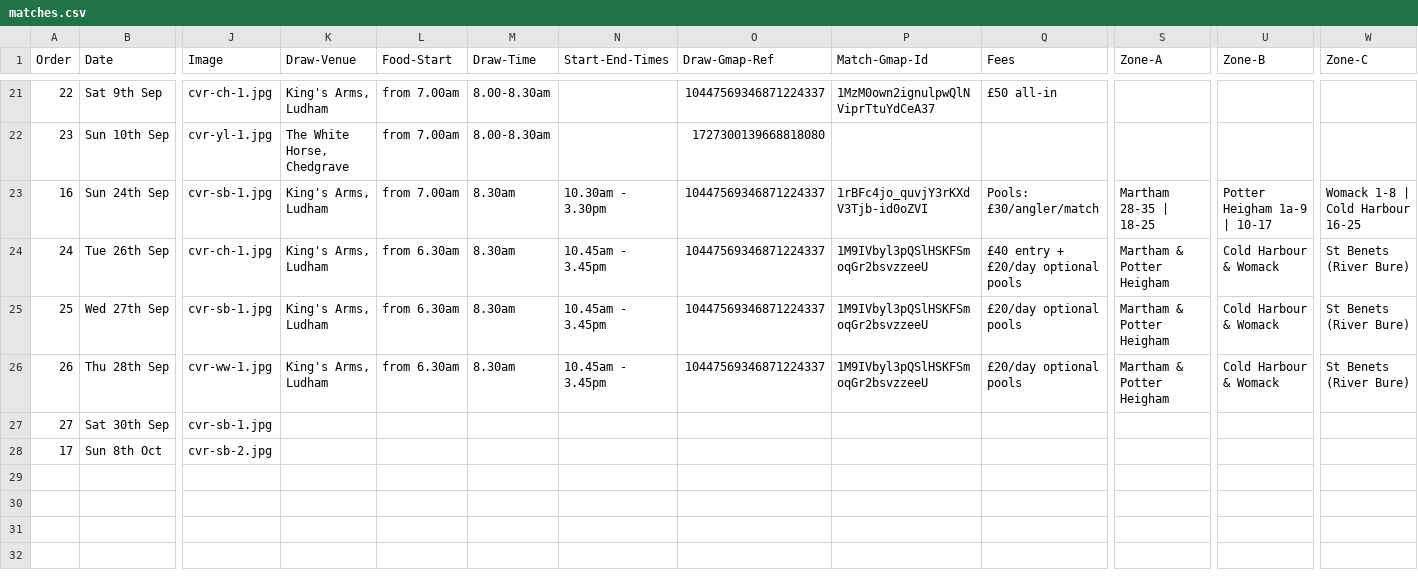
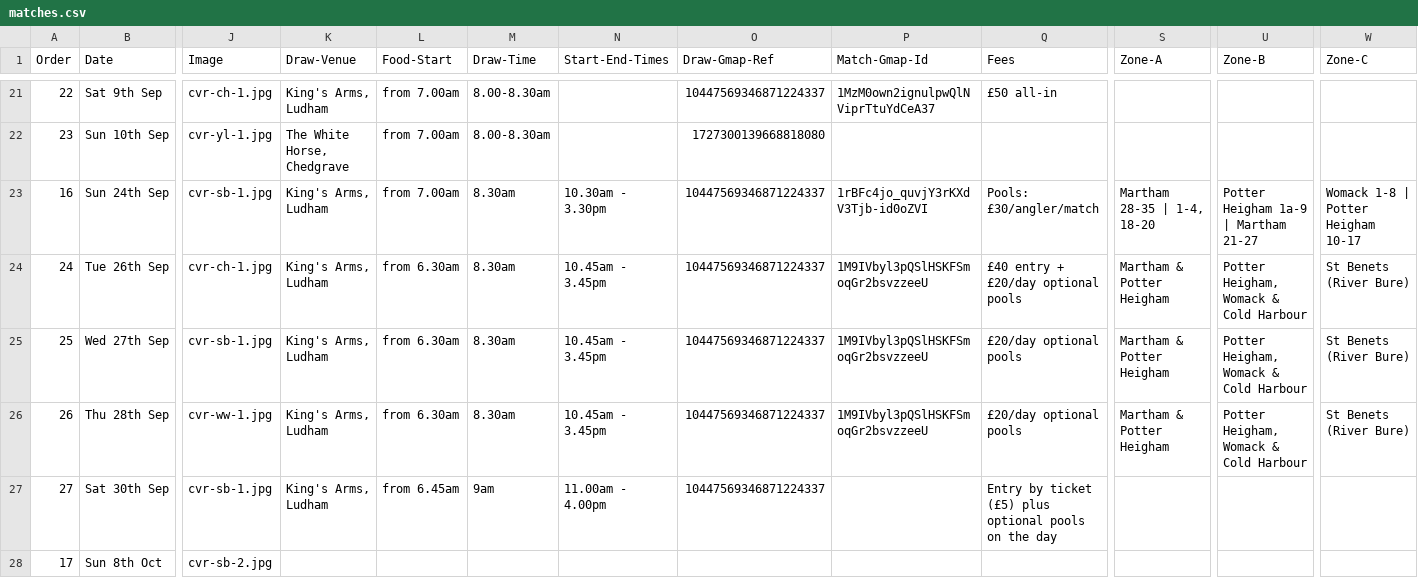
Before and after one commit to ndaa-developer/ndaa-release-two, a CSV file: _data/matches.csv, drawn as a sheet; only a part is shown, gaps mark what is left out; the diff names each change by its address in the sheet, - before the commit and + after, or states it on an @@ line.

```diff
--- a/_data/matches.csv
+++ b/_data/matches.csv
-S23 (Zone-A): Martham 28-35 | 18-25
+S23 (Zone-A): Martham 28-35 | 1-4, 18-20
-U23 (Zone-B): Potter Heigham 1a-9 | 10-17
+U23 (Zone-B): Potter Heigham 1a-9 | Martham 21-27
-W23 (Zone-C): Womack 1-8 | Cold Harbour 16-25
+W23 (Zone-C): Womack 1-8 | Potter Heigham 10-17
-U24:U26 (Zone-B): Cold Harbour & Womack
+U24:U26 (Zone-B): Potter Heigham, Womack & Cold Harbour
-K27 (Draw-Venue): (empty)
+K27 (Draw-Venue): King's Arms, Ludham
-L27 (Food-Start): (empty)
+L27 (Food-Start): from 6.45am
-M27 (Draw-Time): (empty)
+M27 (Draw-Time): 9am
-N27 (Start-End-Times): (empty)
+N27 (Start-End-Times): 11.00am - 4.00pm
-O27 (Draw-Gmap-Ref): (empty)
+O27 (Draw-Gmap-Ref): 10447569346871224337
-Q27 (Fees): (empty)
+Q27 (Fees): Entry by ticket (£5) plus optional pools on the day
```
Also changed, not shown: 3 other files.
